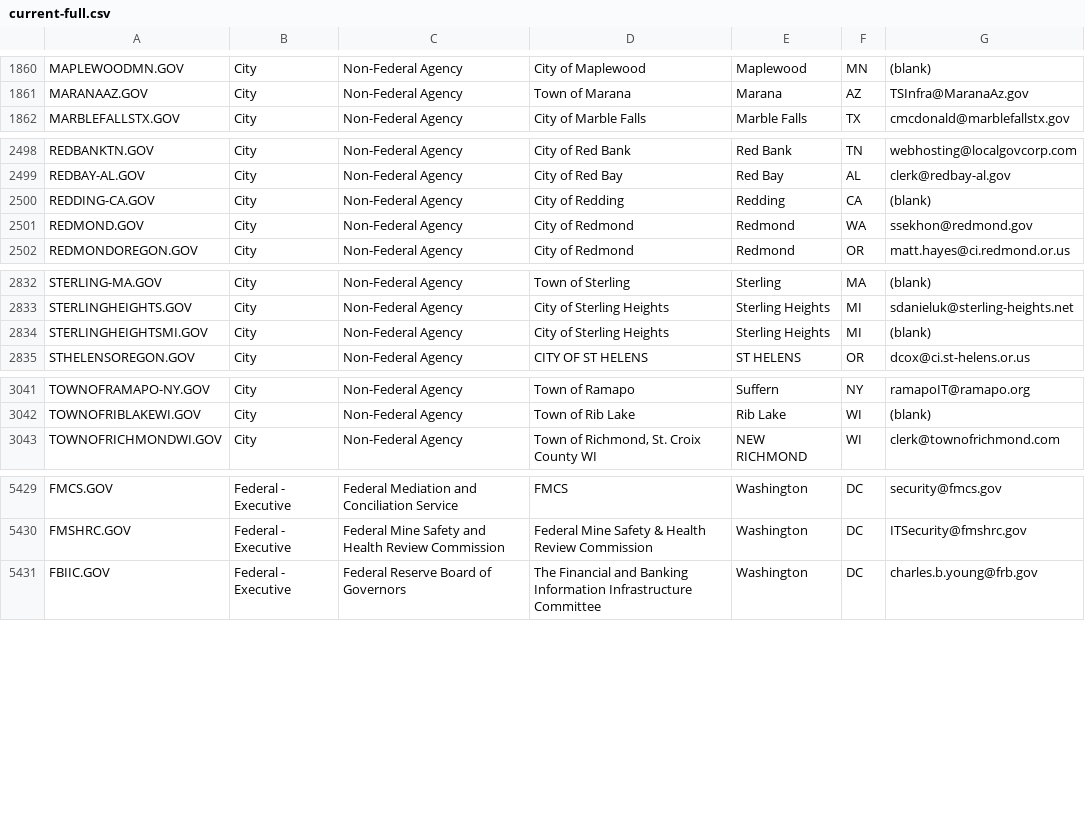
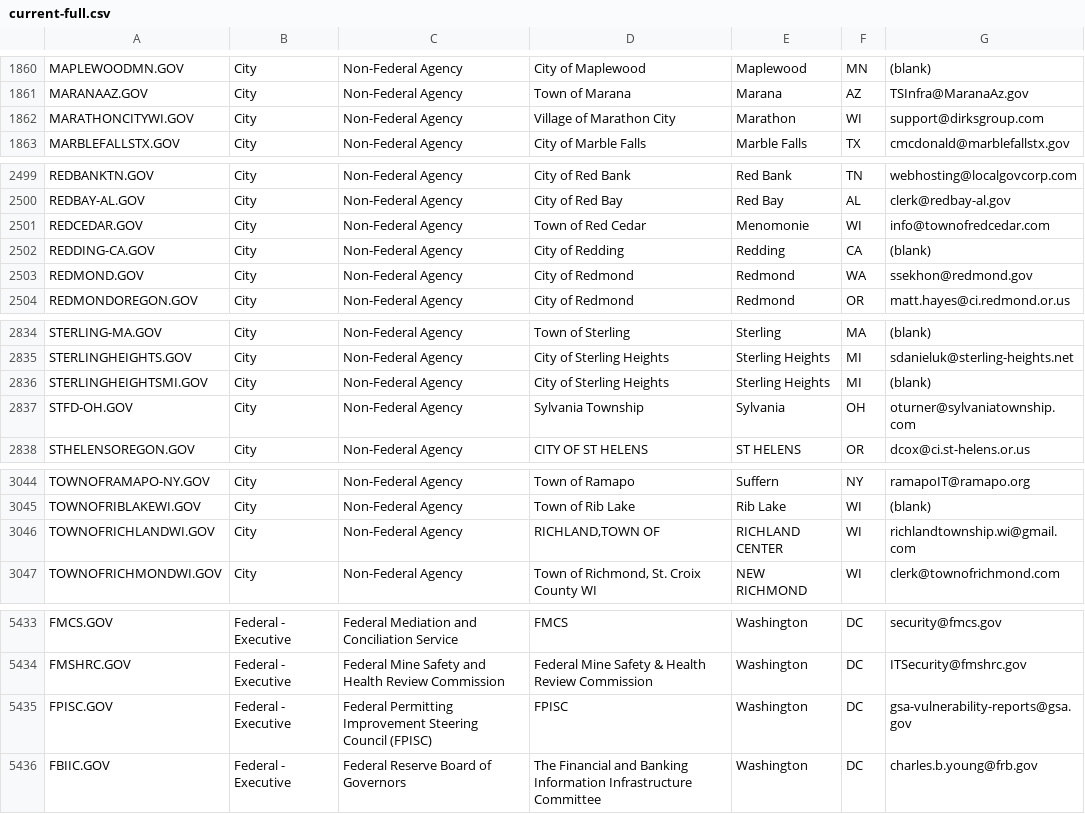
Before and after one commit to cisagov/dotgov-data, a CSV file: current-full.csv, drawn as a sheet; only a part is shown, gaps mark what is left out; the diff covers the shown part only.

Commit message:
Flat: latest data (2022-01-26T06:27:03.928Z) {   "date": "2022-01-26T06:27:03.928Z",   "files": [     {       "name": "current-federal.csv",       "deltaBytes": 11,       "source": "https://domains.dotgov.gov/dotgov-web/publicreports/current-federal"     },     {       "name": "current-full.csv",       "deltaBytes": 779,       "source": "https://domains.dotgov.gov/dotgov-web/publicreports/current-full"     }   ] }

```diff
--- a/current-full.csv
+++ b/current-full.csv
@@ -1861,2 +1861,3 @@ MAPLEWOODMN.GOV,City,Non-Federal Agency,City of Maplewood,Maplewood,MN,(blank)
 MARANAAZ.GOV,City,Non-Federal Agency,Town of Marana,Marana,AZ,TSInfra@MaranaAz.gov
+MARATHONCITYWI.GOV,City,Non-Federal Agency,Village of Marathon City,Marathon,WI,support@dirksgroup.com
 MARBLEFALLSTX.GOV,City,Non-Federal Agency,City of Marble Falls,Marble Falls,TX,cmcdonald@marblefallstx.gov
@@ -2499,2 +2500,3 @@ REDBANKTN.GOV,City,Non-Federal Agency,City of Red Bank,Red Bank,TN,webhosting@lo
 REDBAY-AL.GOV,City,Non-Federal Agency,City of Red Bay,Red Bay,AL,clerk@redbay-al.gov
+REDCEDAR.GOV,City,Non-Federal Agency,Town of Red Cedar,Menomonie,WI,info@townofredcedar.com
 REDDING-CA.GOV,City,Non-Federal Agency,City of Redding,Redding,CA,(blank)
@@ -2834,2 +2836,3 @@ STERLINGHEIGHTS.GOV,City,Non-Federal Agency,City of Sterling Heights,Sterling He
 STERLINGHEIGHTSMI.GOV,City,Non-Federal Agency,City of Sterling Heights,Sterling Heights,MI,(blank)
+STFD-OH.GOV,City,Non-Federal Agency,Sylvania Township,Sylvania,OH,oturner@sylvaniatownship.com
 STHELENSOREGON.GOV,City,Non-Federal Agency,CITY OF ST HELENS,ST HELENS,OR,dcox@ci.st-helens.or.us
@@ -3042,2 +3045,3 @@ TOWNOFRAMAPO-NY.GOV,City,Non-Federal Agency,Town of Ramapo,Suffern,NY,ramapoIT@r
 TOWNOFRIBLAKEWI.GOV,City,Non-Federal Agency,Town of Rib Lake,Rib Lake,WI,(blank)
+TOWNOFRICHLANDWI.GOV,City,Non-Federal Agency,"RICHLAND,TOWN OF",RICHLAND CENTER,WI,richlandtownship.wi@gmail.com
 TOWNOFRICHMONDWI.GOV,City,Non-Federal Agency,"Town of Richmond, St. Croix County WI",NEW RICHMOND,WI,clerk@townofrichmond.com
@@ -5430,2 +5434,3 @@ FMCS.GOV,Federal - Executive,Federal Mediation and Conciliation Service,FMCS,Was
 FMSHRC.GOV,Federal - Executive,Federal Mine Safety and Health Review Commission,Federal Mine Safety & Health Review Commission,Washington,DC,ITSecurity@fmshrc.gov
+FPISC.GOV,Federal - Executive,Federal Permitting Improvement Steering Council (FPISC),FPISC,Washington,DC,gsa-vulnerability-reports@gsa.gov
 FBIIC.GOV,Federal - Executive,Federal Reserve Board of Governors,The Financial and Banking Information Infrastructure Committee,Washington,DC,charles.b.young@frb.gov
```
Also changed, not shown: 3 added rows, 1 removed row and 1 edited cell elsewhere in this file, current-federal.csv.
